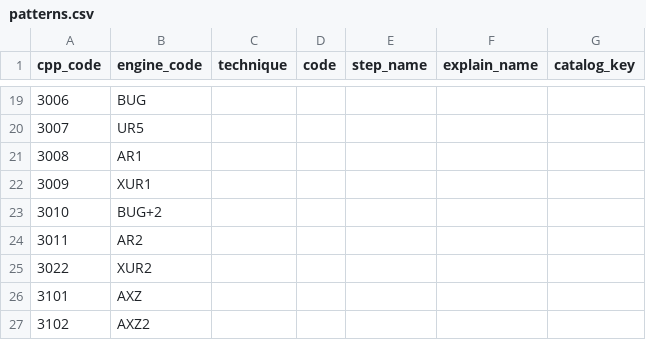
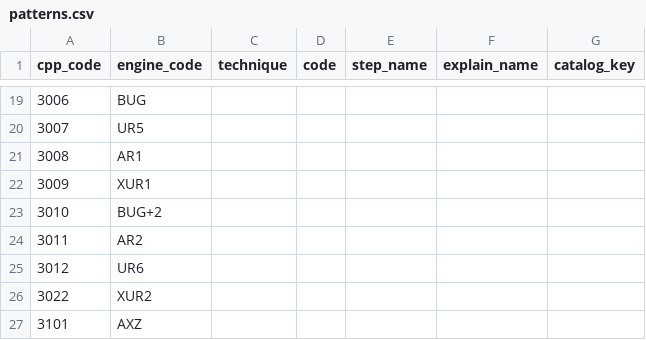
Before and after one commit to silly-puppyy/pencilmark, a CSV file: src/pencilmark/data/patterns.csv, drawn as a sheet; only a part is shown, gaps mark what is left out; the shorter side is filled out with more unchanged rows; the diff names each change by its address in the sheet, - before the commit and + after, or states it on an @@ line.

Commit message:
All unique rectangle types: type 6, missing-candidate corners, AR2 by default
Type 6 (diagonal floor plus an X-Wing on a floor digit) is new, every type
accepts corners missing one of the pair, avoidable rectangle type 2 no longer
needs the colour-algebra switch, and placed digits reach the engine as solved
but not given. Strong-link checks count solved cells, so a digit placed
elsewhere in a house is no link. HoDoKu's library: all 69 missing uniqueness
cases match, no unsound move. Explanations for types 5 and 6.

```diff
--- a/src/pencilmark/data/patterns.csv
+++ b/src/pencilmark/data/patterns.csv
+row 25: 3012 | UR6
```
Also changed, not shown: 9 other files.
